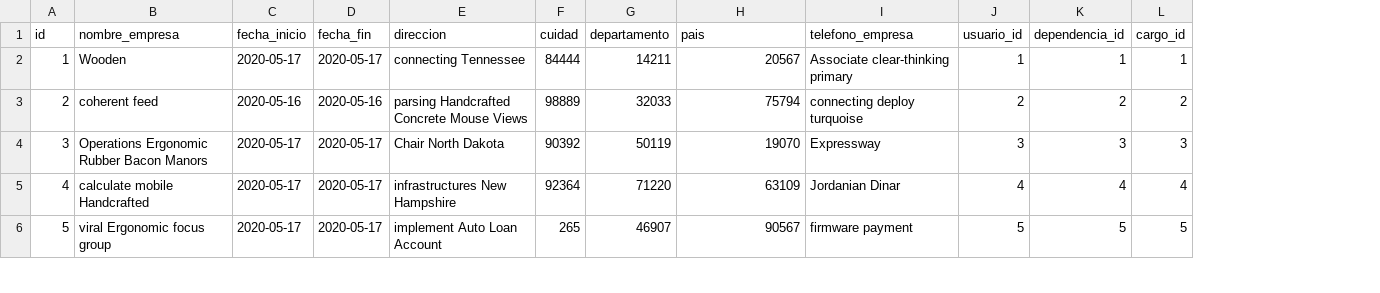
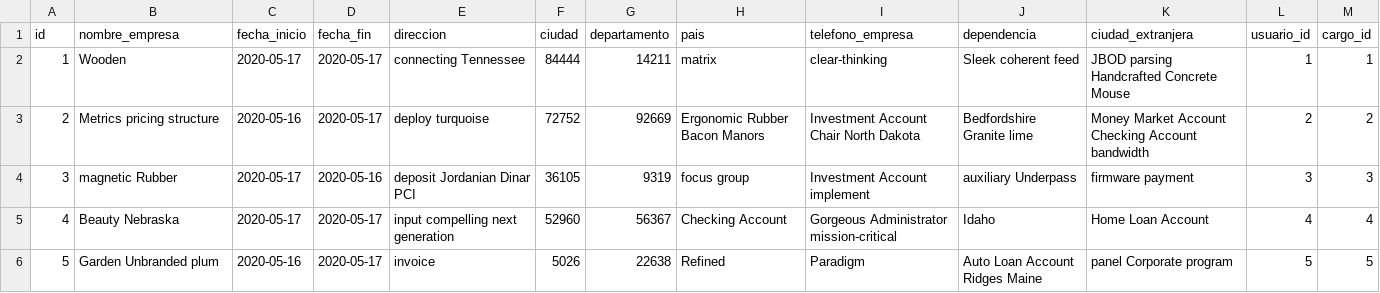
Before and after one commit to Robcruzd/clubdeltrabajo, a CSV file: src/main/resources/config/liquibase/fake-data/ct_informacon_laboral_tb.csv, drawn as a sheet; only a part is shown; removed rows and columns are numbered as before the commit, all else as after; the diff covers the shown part only; the diff names each change by its address in the sheet, - before the commit and + after, or states it on an @@ line.

```diff
--- a/src/main/resources/config/liquibase/fake-data/ct_informacon_laboral_tb.csv
+++ b/src/main/resources/config/liquibase/fake-data/ct_informacon_laboral_tb.csv
+column J (dependencia), rows 2-6: Sleek coherent feed | Bedfordshire Granite lime | auxiliary Underpass | Idaho | Auto Loan Account Ridges Maine
+column K (ciudad_extranjera), rows 2-6: JBOD parsing Handcrafted Concrete Mouse | Money Market Account Checking Account bandwidth | firmware payment | Home Loan Account | panel Corporate program
-column K (dependencia_id), rows 2-6: 1 | 2 | 3 | 4 | 5
-F1: cuidad
+F1: ciudad
-H2 (pais): 20567
+H2 (pais): matrix
-I2 (telefono_empresa): Associate clear-thinking primary
+I2 (telefono_empresa): clear-thinking
-B3 (nombre_empresa): coherent feed
+B3 (nombre_empresa): Metrics pricing structure
-D3 (fecha_fin): 2020-05-16
+D3 (fecha_fin): 2020-05-17
-E3 (direccion): parsing Handcrafted Concrete Mouse Views
+E3 (direccion): deploy turquoise
-F3 (ciudad): 98889
+F3 (ciudad): 72752
-G3 (departamento): 32033
+G3 (departamento): 92669
-H3 (pais): 75794
+H3 (pais): Ergonomic Rubber Bacon Manors
-I3 (telefono_empresa): connecting deploy turquoise
+I3 (telefono_empresa): Investment Account Chair North Dakota
-B4 (nombre_empresa): Operations Ergonomic Rubber Bacon Manors
+B4 (nombre_empresa): magnetic Rubber
-D4 (fecha_fin): 2020-05-17
+D4 (fecha_fin): 2020-05-16
-E4 (direccion): Chair North Dakota
+E4 (direccion): deposit Jordanian Dinar PCI
-F4 (ciudad): 90392
+F4 (ciudad): 36105
-G4 (departamento): 50119
+G4 (departamento): 9319
-H4 (pais): 19070
+H4 (pais): focus group
-I4 (telefono_empresa): Expressway
+I4 (telefono_empresa): Investment Account implement
-B5 (nombre_empresa): calculate mobile Handcrafted
+B5 (nombre_empresa): Beauty Nebraska
-E5 (direccion): infrastructures New Hampshire
+E5 (direccion): input compelling next generation
-F5 (ciudad): 92364
+F5 (ciudad): 52960
-G5 (departamento): 71220
+G5 (departamento): 56367
-H5 (pais): 63109
+H5 (pais): Checking Account
-I5 (telefono_empresa): Jordanian Dinar
+I5 (telefono_empresa): Gorgeous Administrator mission-critical
-B6 (nombre_empresa): viral Ergonomic focus group
+B6 (nombre_empresa): Garden Unbranded plum
-C6 (fecha_inicio): 2020-05-17
+C6 (fecha_inicio): 2020-05-16
-E6 (direccion): implement Auto Loan Account
+E6 (direccion): invoice
-F6 (ciudad): 265
+F6 (ciudad): 5026
-G6 (departamento): 46907
+G6 (departamento): 22638
-H6 (pais): 90567
+H6 (pais): Refined
-I6 (telefono_empresa): firmware payment
+I6 (telefono_empresa): Paradigm
```
Also changed, not shown: 31 edited cells elsewhere in this file, src/main/resources/config/liquibase/fake-data/ct_archivo_tb.csv, src/main/resources/config/liquibase/fake-data/ct_informacion_personal_tb.csv, 44 other files.
